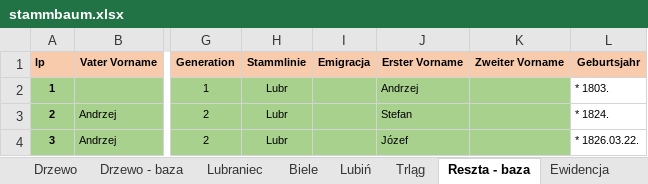
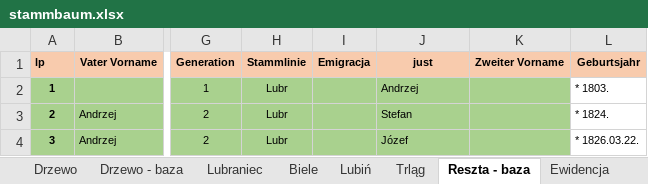
Before and after one commit to adamkrantz/homepage, an Excel workbook: bazy/stammbaum.xlsx, sheet Reszta - baza, drawn as a sheet; only a part is shown, gaps mark what is left out; values as stored, in another font and other column widths than the file's, no borders; 1 other sheet too large or unreadable and not compared; the diff names each change by its address in the sheet, - before the commit and + after, or states it on an @@ line.

```diff
--- a/bazy/stammbaum.xlsx (sheet Reszta - baza)
+++ b/bazy/stammbaum.xlsx (sheet Reszta - baza)
-J1: Erster Vorname
+J1: just
```
Also changed, not shown: 10 other files.
